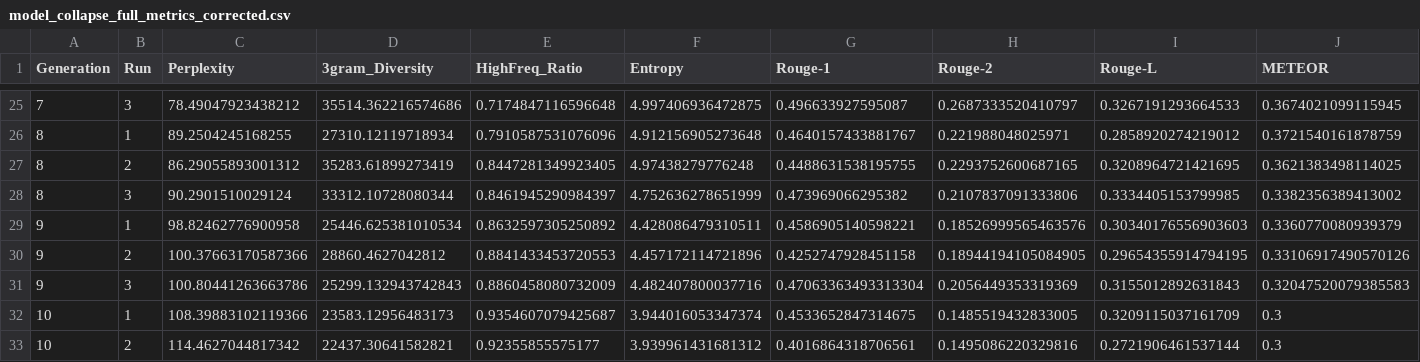
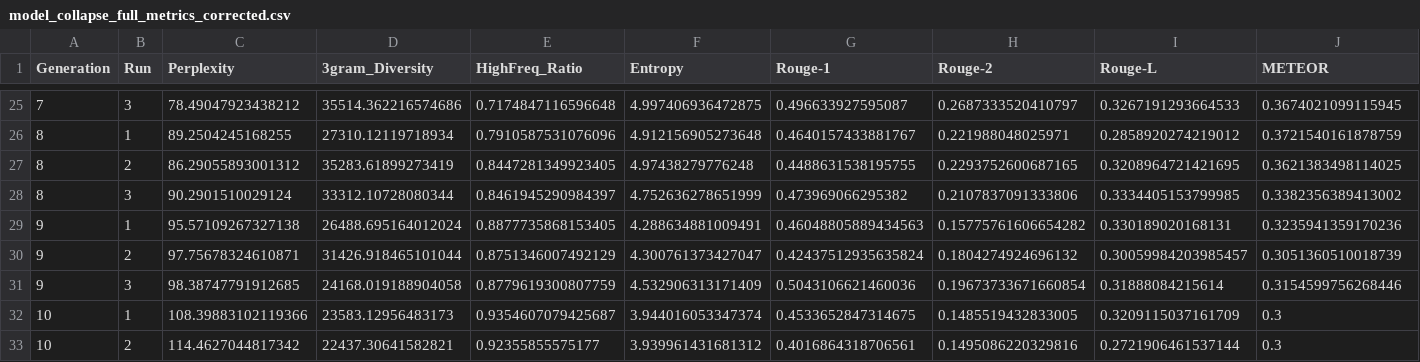
Before and after one commit to AEM001/code-data, a CSV file: Data_generate/Data/Main/model_collapse_full_metrics_corrected.csv, drawn as a sheet; only a part is shown, gaps mark what is left out.

```diff
--- a/Data_generate/Data/Main/model_collapse_full_metrics_corrected.csv
+++ b/Data_generate/Data/Main/model_collapse_full_metrics_corrected.csv
@@ -28,5 +28,5 @@ Generation,Run,Perplexity,3gram_Diversity,HighFreq_Ratio,Entropy,Rouge-1,Rouge-2
 8,3,90.2901510029124,33312.10728080344,0.8461945290984397,4.752636278651999,0.473969066295382,0.2107837091333806,0.3334405153799985,0.3382356389413002
-9,1,98.82462776900958,25446.625381010534,0.8632597305250892,4.428086479310511,0.4586905140598221,0.18526999565463576,0.30340176556903603,0.3360770080939379
-9,2,100.37663170587366,28860.4627042812,0.8841433453720553,4.457172114721896,0.4252747928451158,0.18944194105084905,0.29654355914794195,0.33106917490570126
-9,3,100.80441263663786,25299.132943742843,0.8860458080732009,4.482407800037716,0.47063363493313304,0.2056449353319369,0.3155012892631843,0.32047520079385583
+9,1,95.57109267327138,26488.695164012024,0.8877735868153405,4.288634881009491,0.46048805889434563,0.15775761606654282,0.330189020168131,0.3235941359170236
+9,2,97.75678324610871,31426.918465101044,0.8751346007492129,4.300761373427047,0.42437512935635824,0.1804274924696132,0.30059984203985457,0.3051360510018739
+9,3,98.38747791912685,24168.019188904058,0.8779619300807759,4.532906313171409,0.5043106621460036,0.19673733671660854,0.31888084215614,0.3154599756268446
 10,1,108.39883102119366,23583.12956483173,0.9354607079425687,3.944016053347374,0.4533652847314675,0.1485519432833005,0.3209115037161709,0.3
```
Also changed, not shown: 12 other files.
